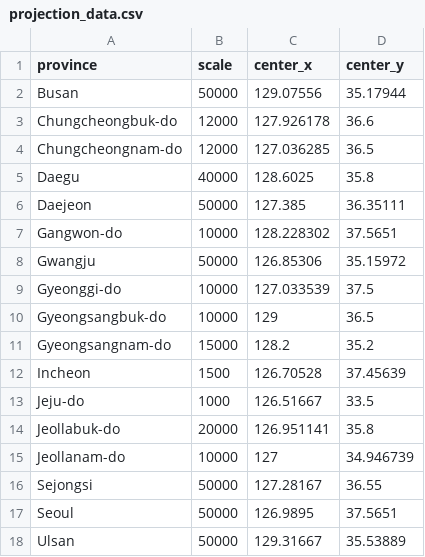
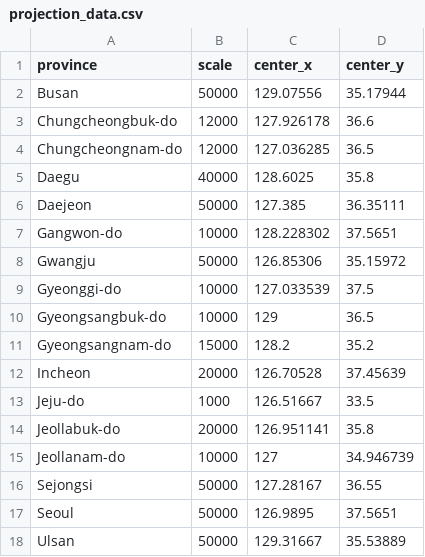
Before and after one commit to snuhci2017/FineDustMap, a CSV file: src/csv/projection_data.csv, drawn as a sheet.

```diff
--- a/src/csv/projection_data.csv
+++ b/src/csv/projection_data.csv
@@ -11,3 +11,3 @@ Gyeongsangbuk-do,10000,129,36.5
 Gyeongsangnam-do,15000,128.2,35.2
-Incheon,1500,126.70528,37.45639
+Incheon,20000,126.70528,37.45639
 Jeju-do,1000,126.51667,33.5
```
Also changed, not shown: 2 other files.
